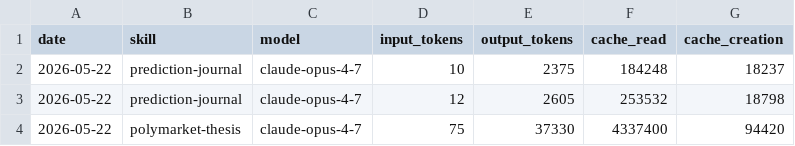
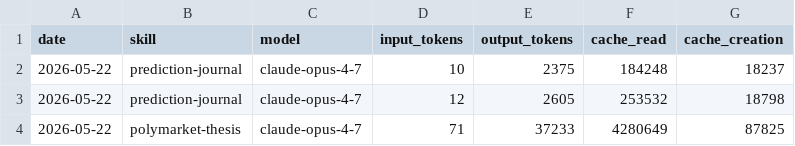
Before and after one commit to 0xShak/aeon, a CSV file: memory/token-usage.csv, drawn as a sheet.

```diff
--- a/memory/token-usage.csv
+++ b/memory/token-usage.csv
@@ -3,2 +3,2 @@ date,skill,model,input_tokens,output_tokens,cache_read,cache_creation
 2026-05-22,prediction-journal,claude-opus-4-7,12,2605,253532,18798
-2026-05-22,polymarket-thesis,claude-opus-4-7,75,37330,4337400,94420
+2026-05-22,polymarket-thesis,claude-opus-4-7,71,37233,4280649,87825
```
Also changed, not shown: 17 other files.
